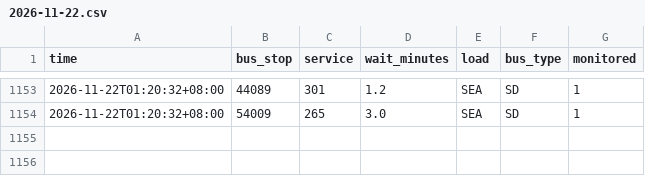
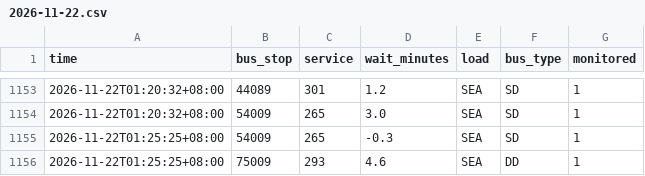
Before and after one commit to paulcong740-create/sg-transit-predictor, a CSV file: data/bus/2026-11-22.csv, drawn as a sheet; only a part is shown, gaps mark what is left out; the diff names each change by its address in the sheet, - before the commit and + after, or states it on an @@ line.

```diff
--- a/data/bus/2026-11-22.csv
+++ b/data/bus/2026-11-22.csv
+row 1155: 2026-11-22T01:25:25+08:00 | 54009 | 265 | -0.3 | SEA | SD | 1
+row 1156: 2026-11-22T01:25:25+08:00 | 75009 | 293 | 4.6 | SEA | DD | 1
```
